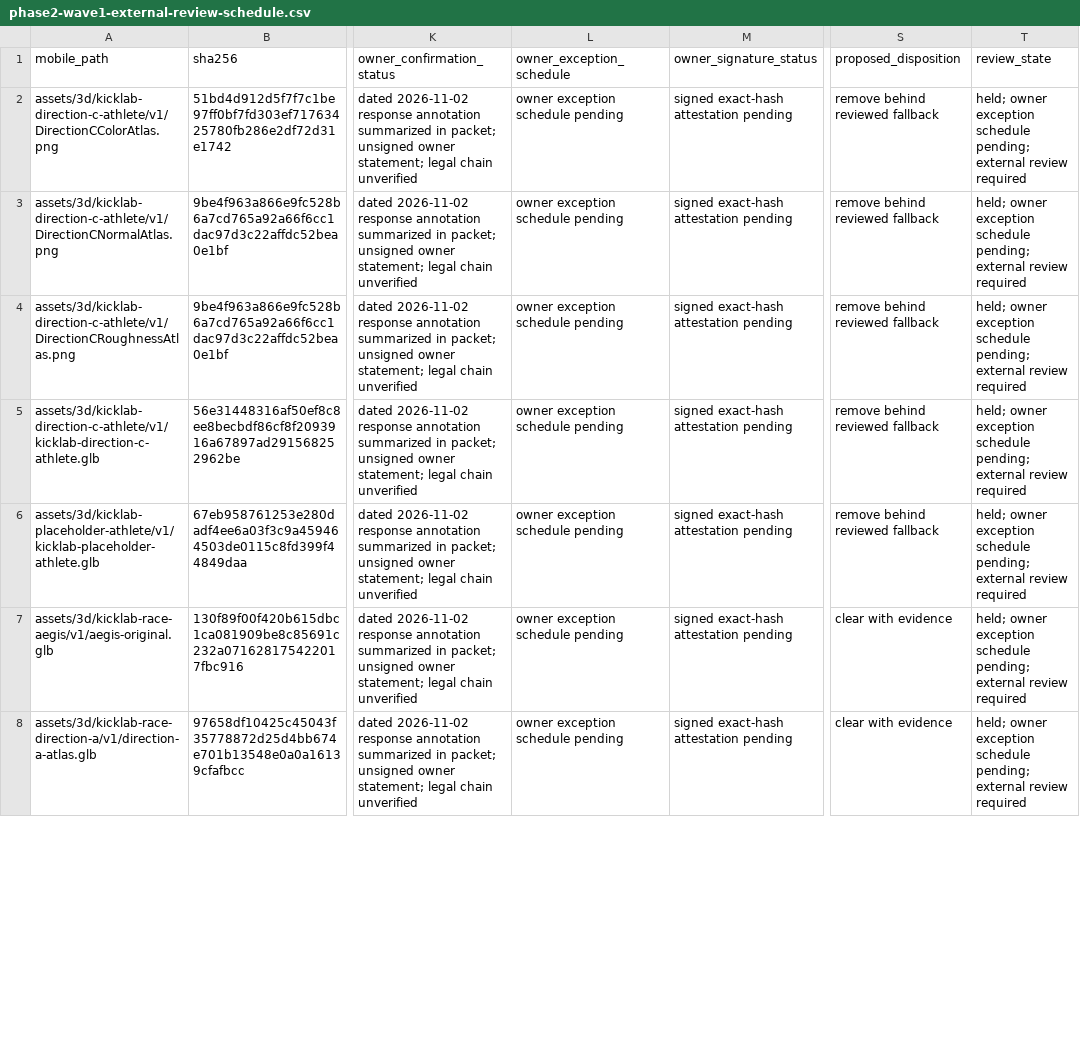
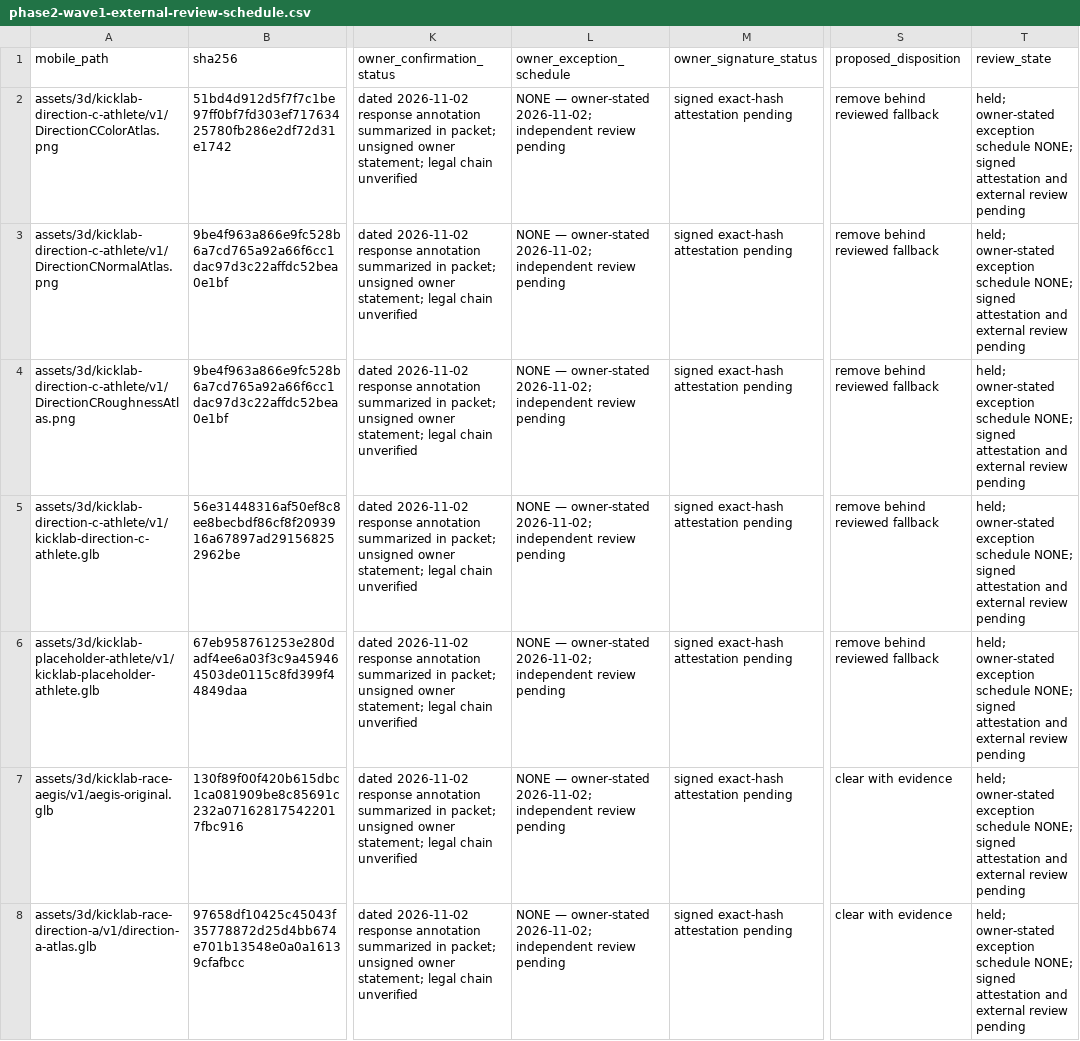
Before and after one commit to vsillah/KickLab, a CSV file: docs/release/phase2-wave1-external-review-schedule.csv, drawn as a sheet; only a part is shown, gaps mark what is left out; the diff covers the shown part only; the diff names each change by its address in the sheet, - before the commit and + after, or states it on an @@ line.

Commit message:
docs: record wave 1 owner exception answer

```diff
--- a/docs/release/phase2-wave1-external-review-schedule.csv
+++ b/docs/release/phase2-wave1-external-review-schedule.csv
-L2:L8 (owner_exception_schedule): owner exception schedule pending
+L2:L8 (owner_exception_schedule): NONE — owner-stated 2026-11-02; independent review pending
-T2:T8 (review_state): held; owner exception schedule pending; external review required
+T2:T8 (review_state): held; owner-stated exception schedule NONE; signed attestation and external review pending
```
Also changed, not shown: 40 edited cells elsewhere in this file, 1 other file.
